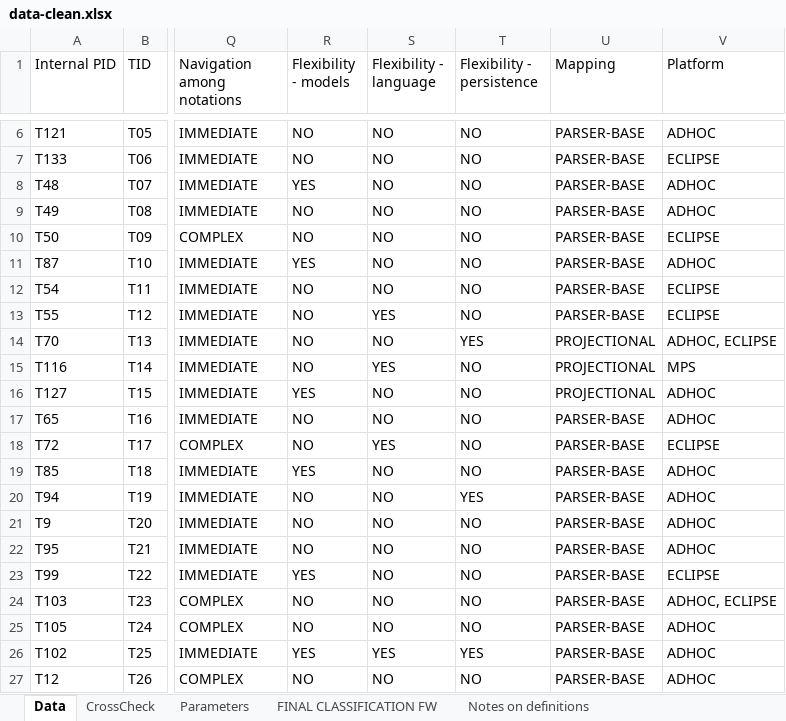
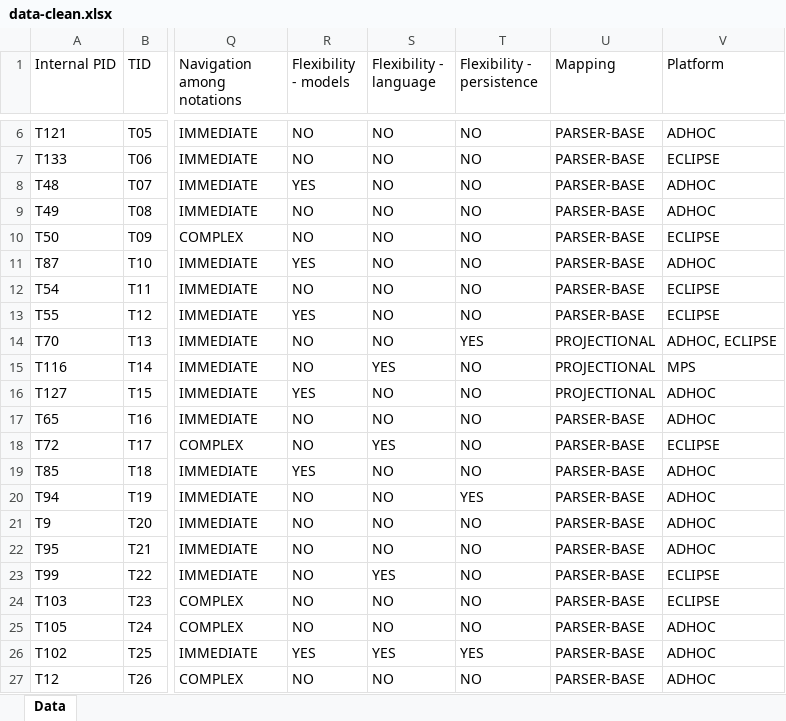
Before and after one commit to S2-group/blended-modeling-sosym-replication-package, an Excel workbook: 05-data/data-clean.xlsx, sheet Data, drawn as a sheet; only a part is shown, gaps mark what is left out; values as stored, in another font and other column widths than the file's, no borders; conditional formats not drawn; the diff names each change by its address in the sheet, - before the commit and + after, or states it on an @@ line.

Commit message:
Latest data, cleaned

```diff
--- a/05-data/data-clean.xlsx (sheet Data)
+++ b/05-data/data-clean.xlsx (sheet Data)
-sheet tab: CrossCheck
-sheet tab: Parameters
-sheet tab: FINAL CLASSIFICATION FW
-sheet tab: Notes on definitions
-R13 (Flexibility - models): NO
+R13 (Flexibility - models): YES
-S13 (Flexibility - language): YES
+S13 (Flexibility - language): NO
-R23 (Flexibility - models): YES
+R23 (Flexibility - models): NO
-S23 (Flexibility - language): NO
+S23 (Flexibility - language): YES
-V24 (Platform): ADHOC, ECLIPSE
+V24 (Platform): ECLIPSE
```
Also changed, not shown: 1 other file.
